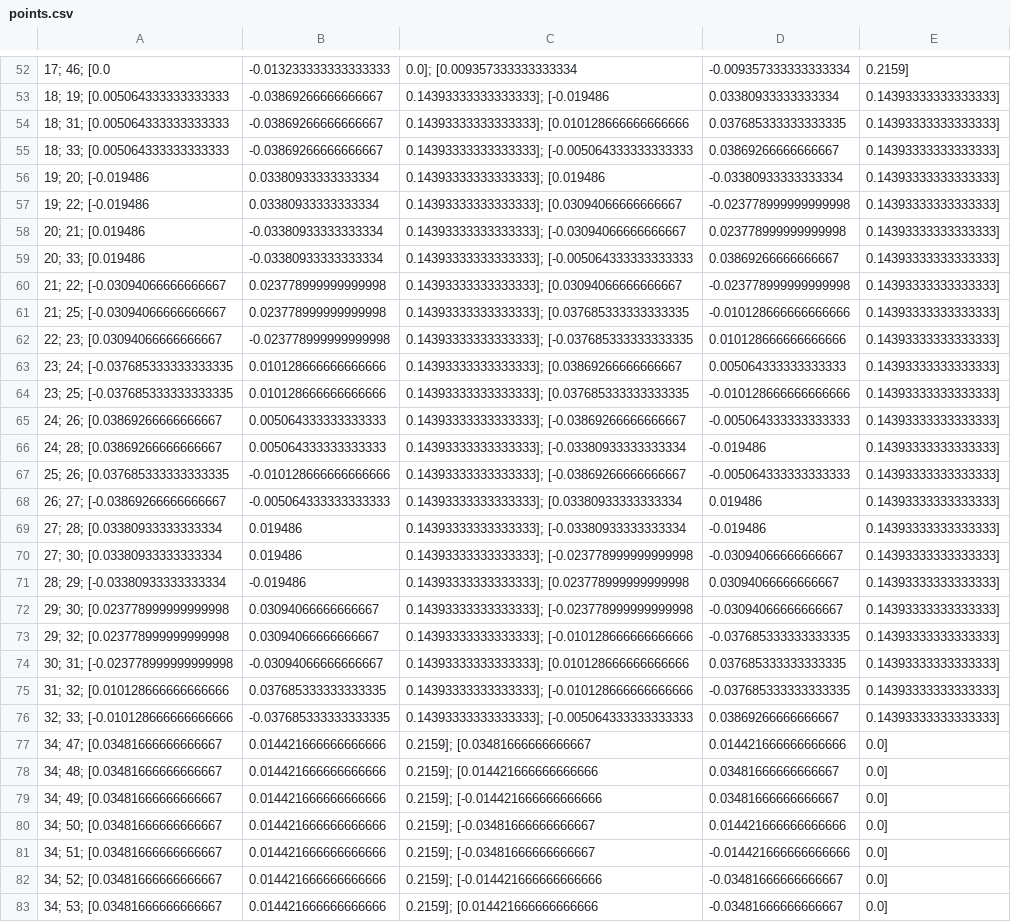
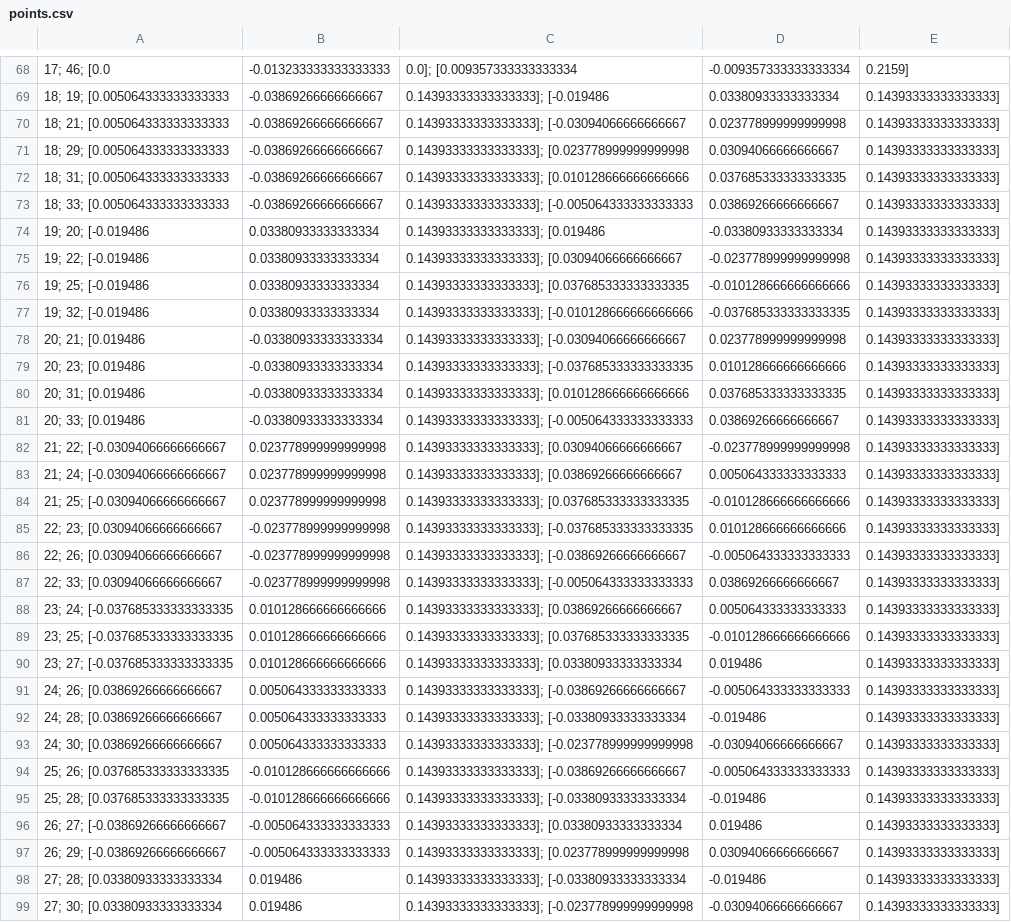
Before and after one commit to AravindK95/EE106B, a CSV file: project4/src/grasper_plan/data/points.csv, drawn as a sheet; only a part is shown, gaps mark what is left out; the shorter side is filled out with more unchanged rows; the diff covers the shown part only; the diff names each change by its address in the sheet, - before the commit and + after, or states it on an @@ line.

```diff
--- a/project4/src/grasper_plan/data/points.csv
+++ b/project4/src/grasper_plan/data/points.csv
+row 70: 18; 21; [0.005064333333333333 | -0.03869266666666667 | 0.14393333333333333]; [-0.03094066666666667 | 0.023778999999999998 | 0.14393333333333333]
+row 71: 18; 29; [0.005064333333333333 | -0.03869266666666667 | 0.14393333333333333]; [0.023778999999999998 | 0.03094066666666667 | 0.14393333333333333]
+row 76: 19; 25; [-0.019486 | 0.03380933333333334 | 0.14393333333333333]; [0.037685333333333335 | -0.010128666666666666 | 0.14393333333333333]
+row 77: 19; 32; [-0.019486 | 0.03380933333333334 | 0.14393333333333333]; [-0.010128666666666666 | -0.037685333333333335 | 0.14393333333333333]
+row 79: 20; 23; [0.019486 | -0.03380933333333334 | 0.14393333333333333]; [-0.037685333333333335 | 0.010128666666666666 | 0.14393333333333333]
+row 80: 20; 31; [0.019486 | -0.03380933333333334 | 0.14393333333333333]; [0.010128666666666666 | 0.037685333333333335 | 0.14393333333333333]
+row 83: 21; 24; [-0.03094066666666667 | 0.023778999999999998 | 0.14393333333333333]; [0.03869266666666667 | 0.005064333333333333 | 0.14393333333333333]
+row 86: 22; 26; [0.03094066666666667 | -0.023778999999999998 | 0.14393333333333333]; [-0.03869266666666667 | -0.005064333333333333 | 0.14393333333333333]
+row 87: 22; 33; [0.03094066666666667 | -0.023778999999999998 | 0.14393333333333333]; [-0.005064333333333333 | 0.03869266666666667 | 0.14393333333333333]
+row 90: 23; 27; [-0.037685333333333335 | 0.010128666666666666 | 0.14393333333333333]; [0.03380933333333334 | 0.019486 | 0.14393333333333333]
+row 93: 24; 30; [0.03869266666666667 | 0.005064333333333333 | 0.14393333333333333]; [-0.023778999999999998 | -0.03094066666666667 | 0.14393333333333333]
+row 95: 25; 28; [0.037685333333333335 | -0.010128666666666666 | 0.14393333333333333]; [-0.03380933333333334 | -0.019486 | 0.14393333333333333]
+row 97: 26; 29; [-0.03869266666666667 | -0.005064333333333333 | 0.14393333333333333]; [0.023778999999999998 | 0.03094066666666667 | 0.14393333333333333]
```
Also changed, not shown: 19 added rows elsewhere in this file, 1 other file.
